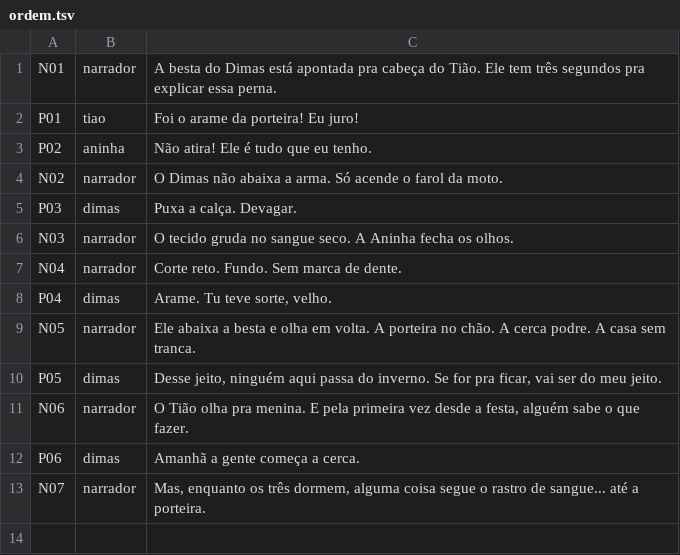
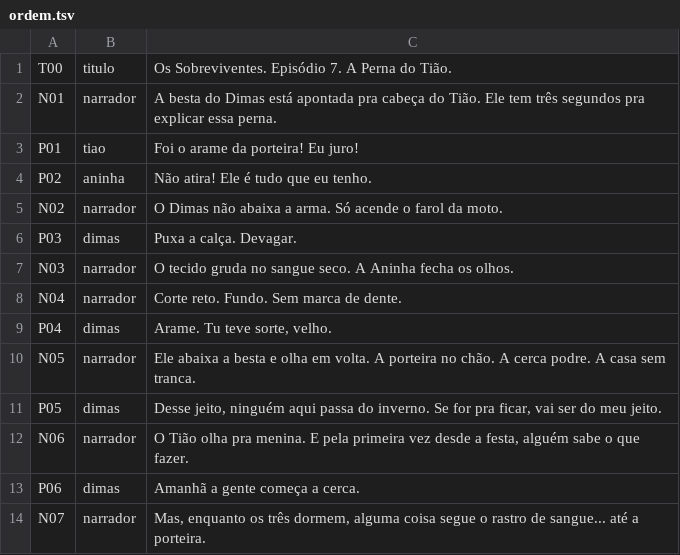
Before and after one commit to soarezga-glitch/Novo, a TSV file: videos/serie-zumbi/ep7/ordem.tsv, drawn as a sheet.

```diff
--- a/videos/serie-zumbi/ep7/ordem.tsv
+++ b/videos/serie-zumbi/ep7/ordem.tsv
@@ -1 +1,2 @@
+T00	titulo	Os Sobreviventes. Episódio 7. A Perna do Tião.
 N01	narrador	A besta do Dimas está apontada pra cabeça do Tião. Ele tem três segundos pra explicar essa perna.
```
Also changed, not shown: 4 other files.
